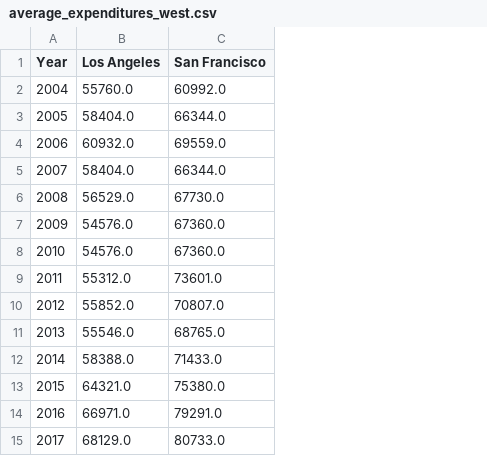
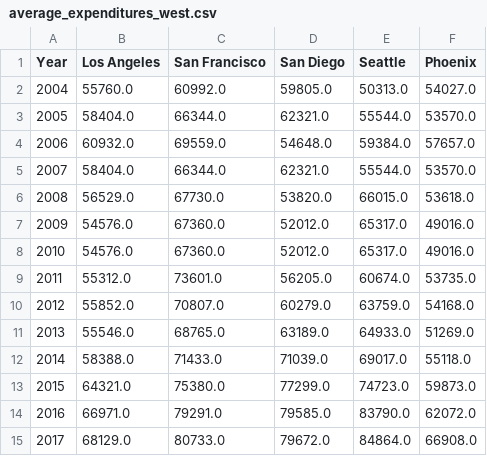
Before and after one commit to Dolphindalt/DataVis, a CSV file: data/average_expenditures_west.csv, drawn as a sheet; the diff names each change by its address in the sheet, - before the commit and + after, or states it on an @@ line.

```diff
--- a/data/average_expenditures_west.csv
+++ b/data/average_expenditures_west.csv
+column D (San Diego), rows 2-15: 59805.0 | 62321.0 | 54648.0 | 62321.0 | 53820.0 | 52012.0 | 52012.0 | 56205.0 | 60279.0 | 63189.0 | 71039.0 | 77299.0 | 79585.0 | 79672.0
+column E (Seattle), rows 2-15: 50313.0 | 55544.0 | 59384.0 | 55544.0 | 66015.0 | 65317.0 | 65317.0 | 60674.0 | 63759.0 | 64933.0 | 69017.0 | 74723.0 | 83790.0 | 84864.0
+column F (Phoenix), rows 2-15: 54027.0 | 53570.0 | 57657.0 | 53570.0 | 53618.0 | 49016.0 | 49016.0 | 53735.0 | 54168.0 | 51269.0 | 55118.0 | 59873.0 | 62072.0 | 66908.0
```
Also changed, not shown: data/alcohol_west.csv, data/food_west1.csv, 2 other files.
